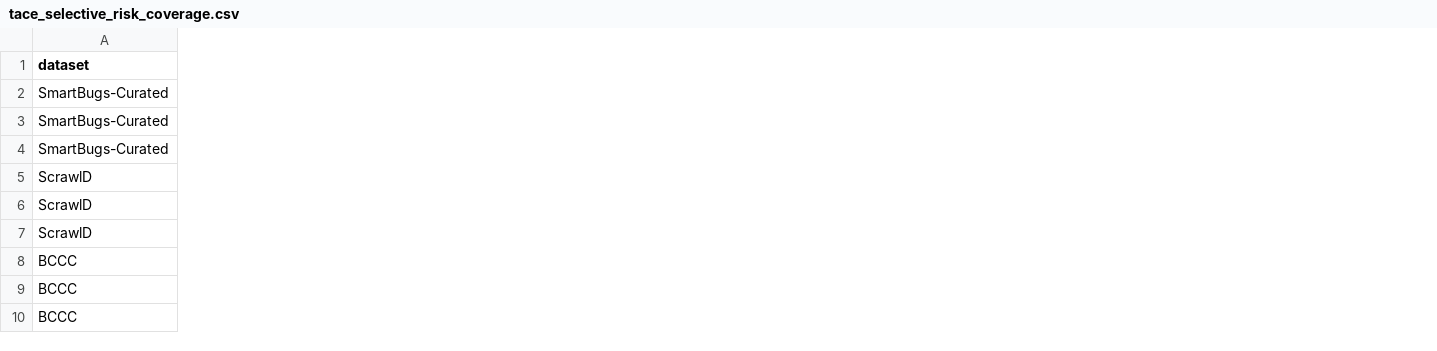
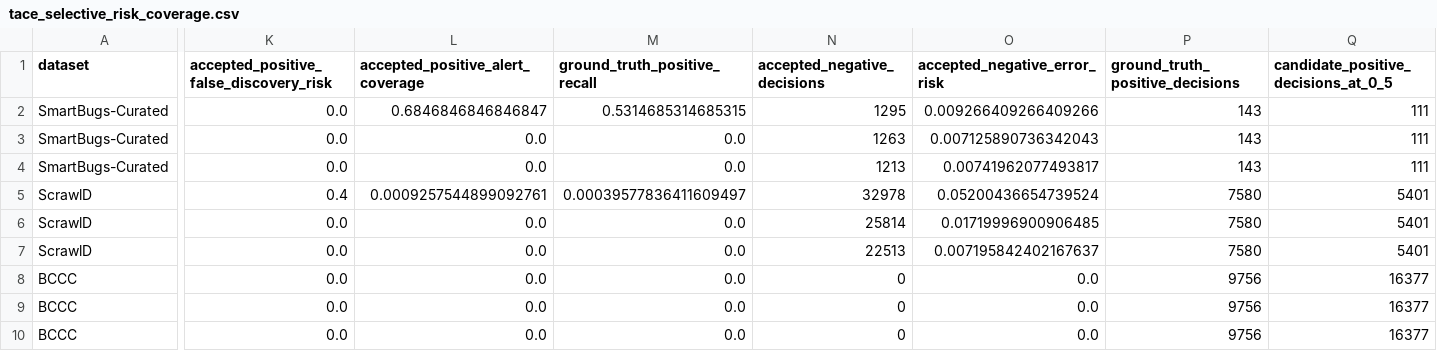
Before and after one commit to Thi-Thu-HuongLe/smart-contract-llm-reliability, a CSV file: results/final_benchmark/tace_analysis/tace_selective_risk_coverage.csv, drawn as a sheet; only a part is shown, gaps mark what is left out; the diff names each change by its address in the sheet, - before the commit and + after, or states it on an @@ line.

```diff
--- a/results/final_benchmark/tace_analysis/tace_selective_risk_coverage.csv
+++ b/results/final_benchmark/tace_analysis/tace_selective_risk_coverage.csv
+column K, rows 1-10: accepted_positive_false_discovery_risk | 0.0 | 0.0 | 0.0 | 0.4 | 0.0 | 0.0 | 0.0 | 0.0 | 0.0
+column L (accepted_positive_alert_coverage), rows 2-10: 0.6846846846846847 | 0.0 | 0.0 | 0.0009257544899092761 | 0.0 | 0.0 | 0.0 | 0.0 | 0.0
+column M (ground_truth_positive_recall), rows 2-10: 0.5314685314685315 | 0.0 | 0.0 | 0.00039577836411609497 | 0.0 | 0.0 | 0.0 | 0.0 | 0.0
+column N (accepted_negative_decisions), rows 2-10: 1295 | 1263 | 1213 | 32978 | 25814 | 22513 | 0 | 0 | 0
+column O (accepted_negative_error_risk), rows 2-10: 0.009266409266409266 | 0.007125890736342043 | 0.00741962077493817 | 0.05200436654739524 | 0.01719996900906485 | 0.007195842402167637 | 0.0 | 0.0 | 0.0
+column P (ground_truth_positive_decisions), rows 2-10: 143 | 143 | 143 | 7580 | 7580 | 7580 | 9756 | 9756 | 9756
+column Q, rows 1-10: candidate_positive_decisions_at_0_5 | 111 | 111 | 111 | 5401 | 5401 | 5401 | 16377 | 16377 | 16377
```
Also changed, not shown: results/final_benchmark/tace_analysis/tace_paired_bootstrap.csv, 57 other files.
